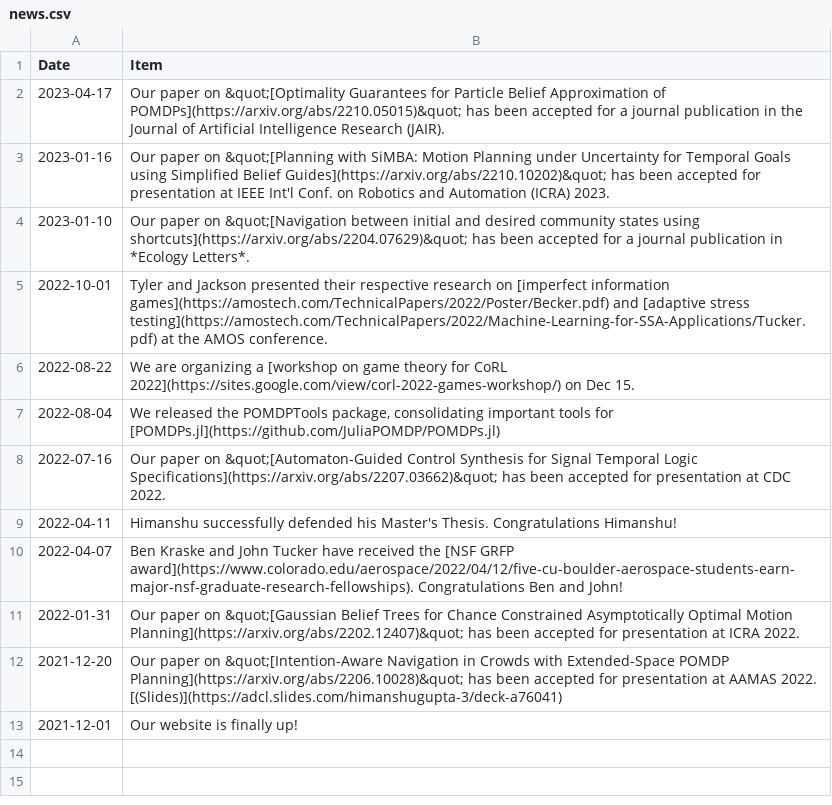
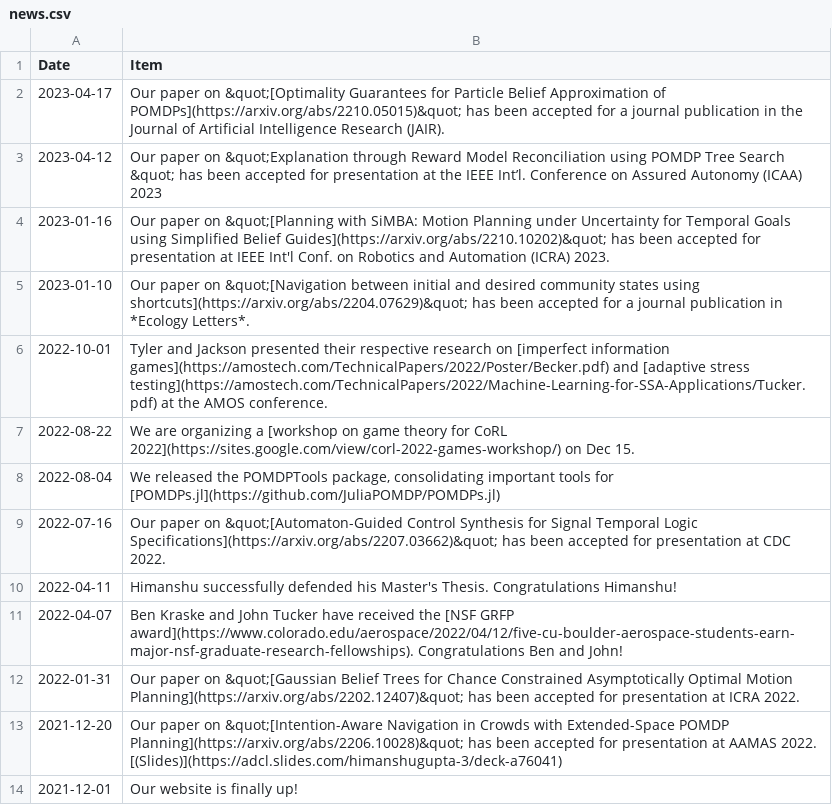
Before and after one commit to CU-ADCL/CU-ADCL.github.io, a CSV file: _data/news.csv, drawn as a sheet; the diff names each change by its address in the sheet, - before the commit and + after, or states it on an @@ line.

Commit message:
Update news.csv
Add ICAA paper

```diff
--- a/_data/news.csv
+++ b/_data/news.csv
+row 3: 2023-04-12 | Our paper on &quot;Explanation through Reward Model Reconciliation using POMDP Tree Search &quot; has been accepted for presentation at the IEEE Int’l. Conference on Assured Autonomy (ICAA) 2023
```
